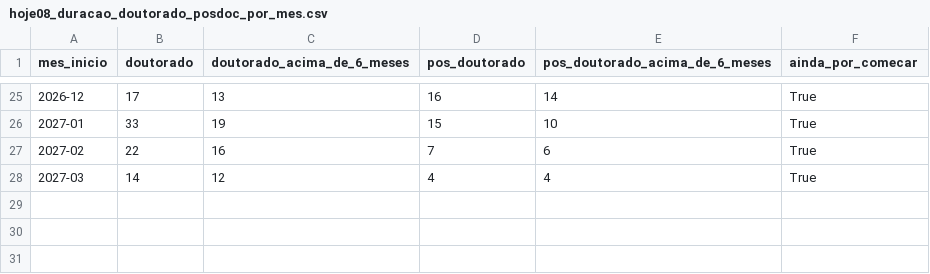
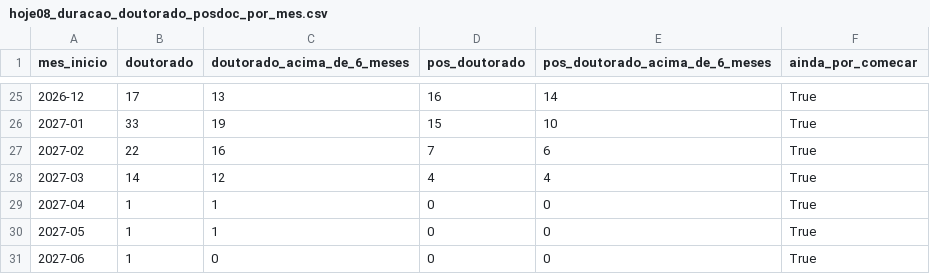
Before and after one commit to aikiesan/data_BEPE, a CSV file: data/figuras/hoje08_duracao_doutorado_posdoc_por_mes.csv, drawn as a sheet; only a part is shown, gaps mark what is left out; the diff names each change by its address in the sheet, - before the commit and + after, or states it on an @@ line.

```diff
--- a/data/figuras/hoje08_duracao_doutorado_posdoc_por_mes.csv
+++ b/data/figuras/hoje08_duracao_doutorado_posdoc_por_mes.csv
+row 29: 2027-04 | 1 | 1 | 0 | 0 | True
+row 30: 2027-05 | 1 | 1 | 0 | 0 | True
+row 31: 2027-06 | 1 | 0 | 0 | 0 | True
```
Also changed, not shown: data/figuras/hoje01_indicadores.csv, data/figuras/hoje03_faixas_numeracao.csv, 10 other files.
